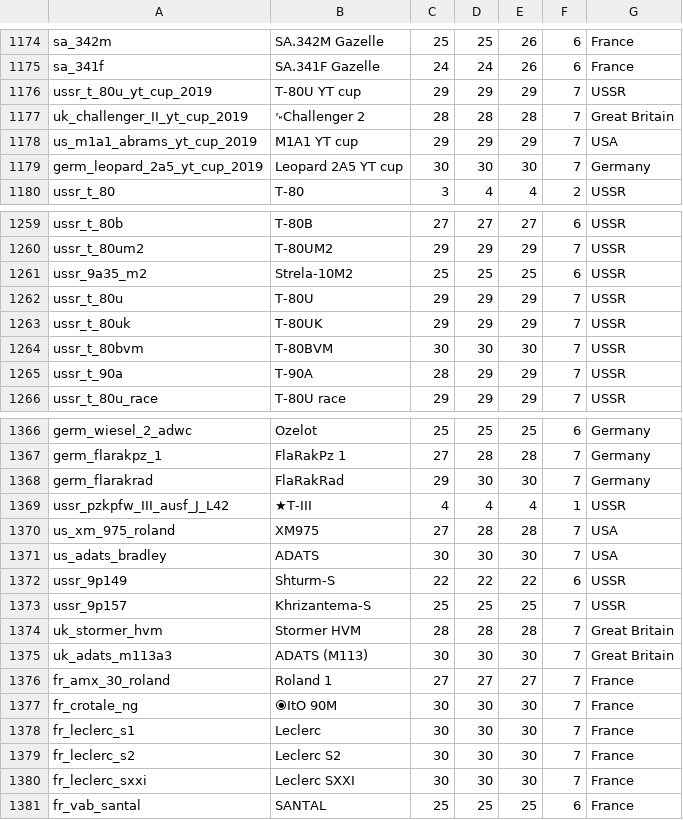
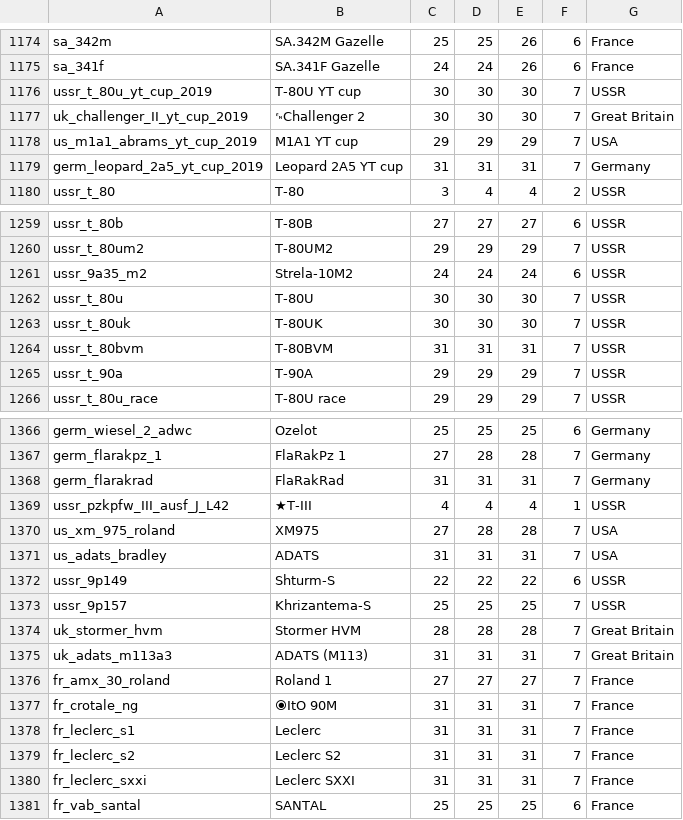
Before and after one commit to Warthunder-Open-Source-Foundation/wt_datamine_extractor, a CSV file: battle_rating/all.csv, drawn as a sheet; only a part is shown, gaps mark what is left out; the diff covers the shown part only.

```diff
--- a/battle_rating/all.csv
+++ b/battle_rating/all.csv
@@ -1175,6 +1175,6 @@ sa_342m;SA.342M Gazelle;25;25;26;6;France
 sa_341f;SA.341F Gazelle;24;24;26;6;France
-ussr_t_80u_yt_cup_2019;T-80U YT cup;29;29;29;7;USSR
-uk_challenger_II_yt_cup_2019;␙Challenger 2;28;28;28;7;Great Britain
+ussr_t_80u_yt_cup_2019;T-80U YT cup;30;30;30;7;USSR
+uk_challenger_II_yt_cup_2019;␙Challenger 2;30;30;30;7;Great Britain
 us_m1a1_abrams_yt_cup_2019;M1A1 YT cup;29;29;29;7;USA
-germ_leopard_2a5_yt_cup_2019;Leopard 2A5 YT cup;30;30;30;7;Germany
+germ_leopard_2a5_yt_cup_2019;Leopard 2A5 YT cup;31;31;31;7;Germany
 ussr_t_80;T-80;3;4;4;2;USSR
@@ -1260,7 +1260,7 @@ ussr_t_80b;T-80B;27;27;27;6;USSR
 ussr_t_80um2;T-80UM2;29;29;29;7;USSR
-ussr_9a35_m2;Strela-10M2;25;25;25;6;USSR
-ussr_t_80u;T-80U;29;29;29;7;USSR
-ussr_t_80uk;T-80UK;29;29;29;7;USSR
-ussr_t_80bvm;T-80BVM;30;30;30;7;USSR
-ussr_t_90a;Т-90А;28;29;29;7;USSR
+ussr_9a35_m2;Strela-10M2;24;24;24;6;USSR
+ussr_t_80u;T-80U;30;30;30;7;USSR
+ussr_t_80uk;T-80UK;30;30;30;7;USSR
+ussr_t_80bvm;T-80BVM;31;31;31;7;USSR
+ussr_t_90a;Т-90А;29;29;29;7;USSR
 ussr_t_80u_race;T-80U race;29;29;29;7;USSR
@@ -1367,6 +1367,6 @@ germ_wiesel_2_adwc;Ozelot;25;25;25;6;Germany
 germ_flarakpz_1;FlaRakPz 1;27;28;28;7;Germany
-germ_flarakrad;FlaRakRad;29;30;30;7;Germany
+germ_flarakrad;FlaRakRad;31;31;31;7;Germany
 ussr_pzkpfw_III_ausf_J_L42;★T-III;4;4;4;1;USSR
 us_xm_975_roland;XM975;27;28;28;7;USA
-us_adats_bradley;ADATS;30;30;30;7;USA
+us_adats_bradley;ADATS;31;31;31;7;USA
 ussr_9p149;Shturm-S;22;22;22;6;USSR
@@ -1374,8 +1374,8 @@ ussr_9p157;Khrizantema-S;25;25;25;7;USSR
 uk_stormer_hvm;Stormer HVM;28;28;28;7;Great Britain
-uk_adats_m113a3;ADATS (M113);30;30;30;7;Great Britain
+uk_adats_m113a3;ADATS (M113);31;31;31;7;Great Britain
 fr_amx_30_roland;Roland 1;27;27;27;7;France
-fr_crotale_ng;⦿ItO 90M;30;30;30;7;France
-fr_leclerc_s1;Leclerc;30;30;30;7;France
-fr_leclerc_s2;Leclerc S2;30;30;30;7;France
-fr_leclerc_sxxi;Leclerc SXXI;30;30;30;7;France
+fr_crotale_ng;⦿ItO 90M;31;31;31;7;France
+fr_leclerc_s1;Leclerc;31;31;31;7;France
+fr_leclerc_s2;Leclerc S2;31;31;31;7;France
+fr_leclerc_sxxi;Leclerc SXXI;31;31;31;7;France
 fr_vab_santal;SANTAL;25;25;25;6;France
```
Also changed, not shown: 107 edited cells elsewhere in this file, 4 other files.
